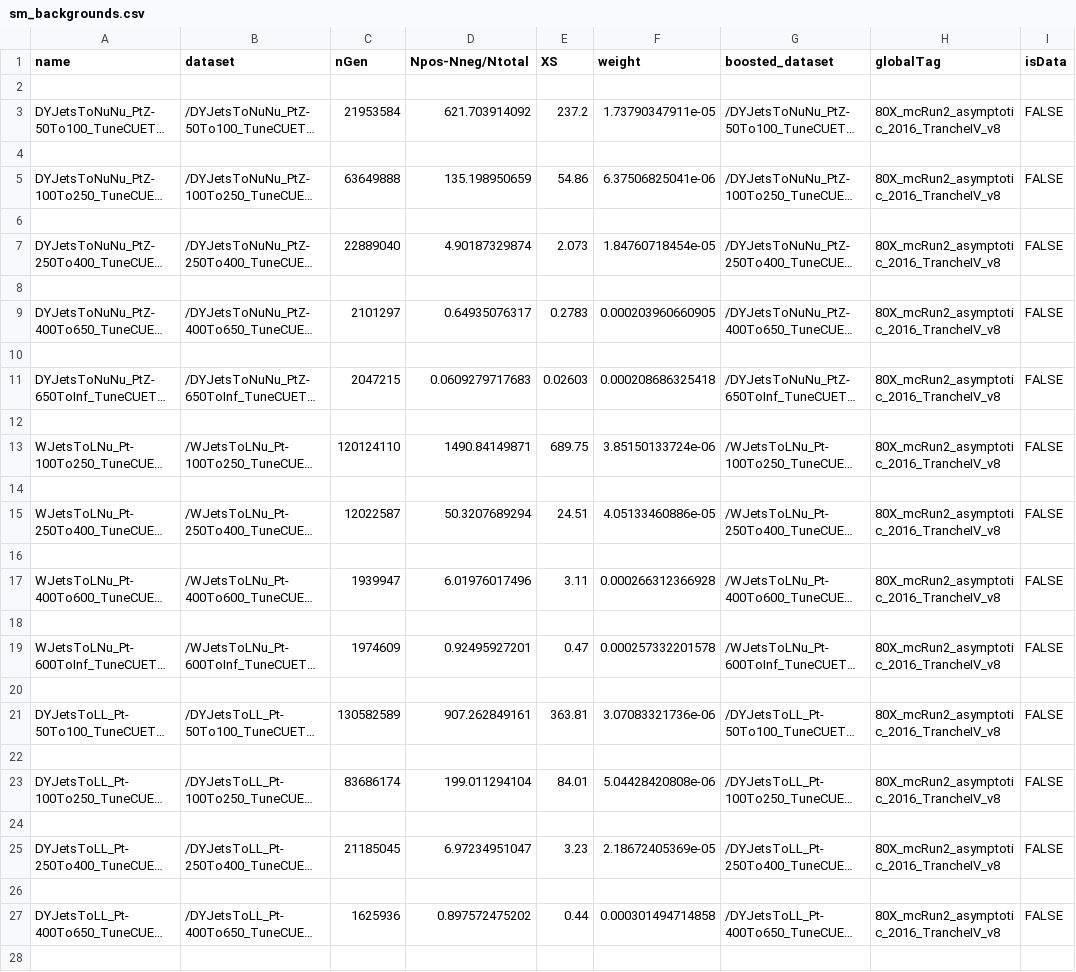
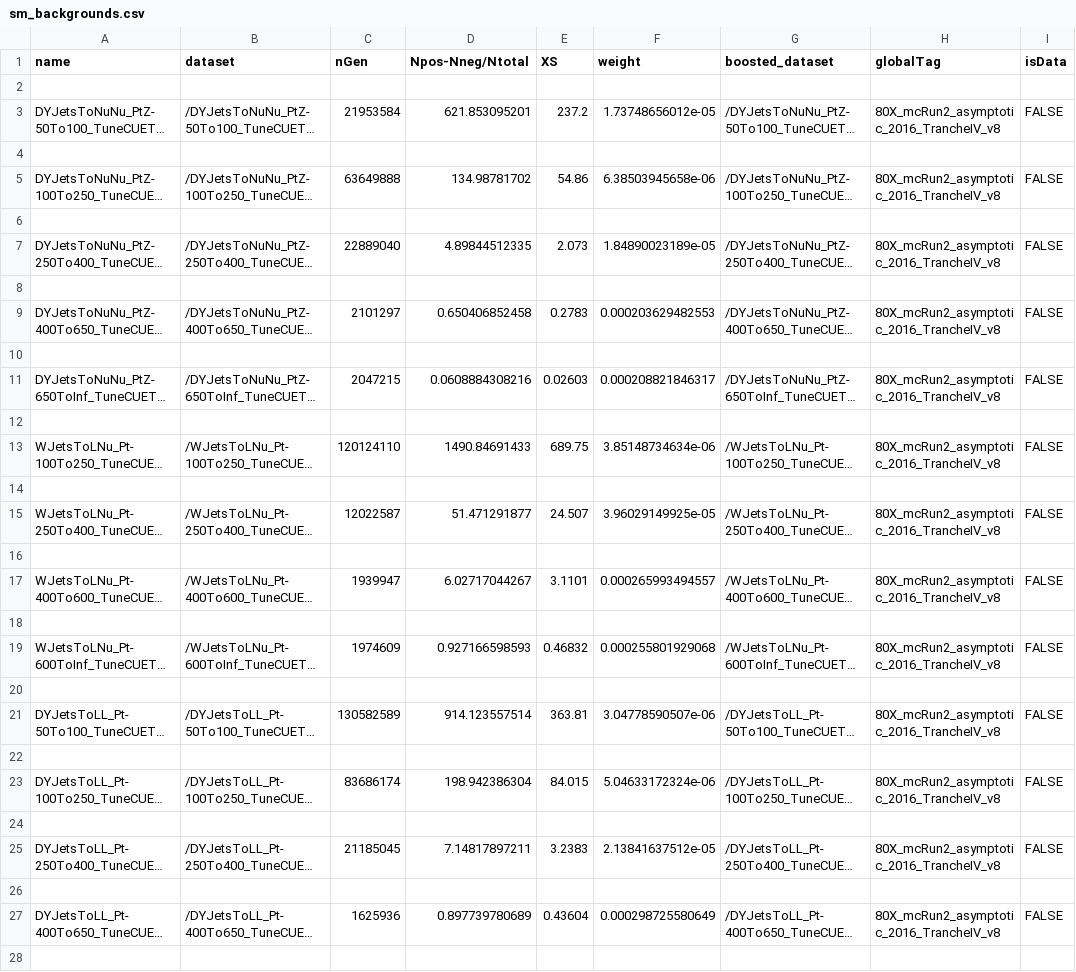
Before and after one commit to kit-cn-cms/BoostedAnalyzer_runscripts_NAF, a CSV file: sm_backgrounds.csv, drawn as a sheet; only a part is shown; long unchanged cells end in …; the diff covers the shown part only; the diff names each change by its address in the sheet, - before the commit and + after, or states it on an @@ line.

```diff
--- a/sm_backgrounds.csv
+++ b/sm_backgrounds.csv
-D3 (Npos-Nneg/Ntotal): 621.703914092
+D3 (Npos-Nneg/Ntotal): 621.853095201
-F3 (weight): 1.73790347911e-05
+F3 (weight): 1.73748656012e-05
-D5 (Npos-Nneg/Ntotal): 135.198950659
+D5 (Npos-Nneg/Ntotal): 134.98781702
-F5 (weight): 6.37506825041e-06
+F5 (weight): 6.38503945658e-06
-D7 (Npos-Nneg/Ntotal): 4.90187329874
+D7 (Npos-Nneg/Ntotal): 4.89844512335
-F7 (weight): 1.84760718454e-05
+F7 (weight): 1.84890023189e-05
-D9 (Npos-Nneg/Ntotal): 0.64935076317
+D9 (Npos-Nneg/Ntotal): 0.650406852458
-F9 (weight): 0.000203960660905
+F9 (weight): 0.000203629482553
-D11 (Npos-Nneg/Ntotal): 0.0609279717683
+D11 (Npos-Nneg/Ntotal): 0.0608884308216
-F11 (weight): 0.000208686325418
+F11 (weight): 0.000208821846317
-D13 (Npos-Nneg/Ntotal): 1490.84149871
+D13 (Npos-Nneg/Ntotal): 1490.84691433
-F13 (weight): 3.85150133724e-06
+F13 (weight): 3.85148734634e-06
-D15 (Npos-Nneg/Ntotal): 50.3207689294
+D15 (Npos-Nneg/Ntotal): 51.471291877
-E15 (XS): 24.51
+E15 (XS): 24.507
-F15 (weight): 4.05133460886e-05
+F15 (weight): 3.96029149925e-05
-D17 (Npos-Nneg/Ntotal): 6.01976017496
+D17 (Npos-Nneg/Ntotal): 6.02717044267
-E17 (XS): 3.11
+E17 (XS): 3.1101
-F17 (weight): 0.000266312366928
+F17 (weight): 0.000265993494557
-D19 (Npos-Nneg/Ntotal): 0.92495927201
+D19 (Npos-Nneg/Ntotal): 0.927166598593
-E19 (XS): 0.47
+E19 (XS): 0.46832
-F19 (weight): 0.000257332201578
+F19 (weight): 0.000255801929068
-D21 (Npos-Nneg/Ntotal): 907.262849161
+D21 (Npos-Nneg/Ntotal): 914.123557514
-F21 (weight): 3.07083321736e-06
+F21 (weight): 3.04778590507e-06
-D23 (Npos-Nneg/Ntotal): 199.011294104
+D23 (Npos-Nneg/Ntotal): 198.942386304
-E23 (XS): 84.01
+E23 (XS): 84.015
-F23 (weight): 5.04428420808e-06
+F23 (weight): 5.04633172324e-06
-D25 (Npos-Nneg/Ntotal): 6.97234951047
+D25 (Npos-Nneg/Ntotal): 7.14817897211
-E25 (XS): 3.23
+E25 (XS): 3.2383
-F25 (weight): 2.18672405369e-05
+F25 (weight): 2.13841637512e-05
-D27 (Npos-Nneg/Ntotal): 0.897572475202
+D27 (Npos-Nneg/Ntotal): 0.897739780689
-E27 (XS): 0.44
+E27 (XS): 0.43604
-F27 (weight): 0.000301494714858
+F27 (weight): 0.000298725580649
```
Also changed, not shown: 9 edited cells elsewhere in this file, DarkMatter.csv, 3 other files.
